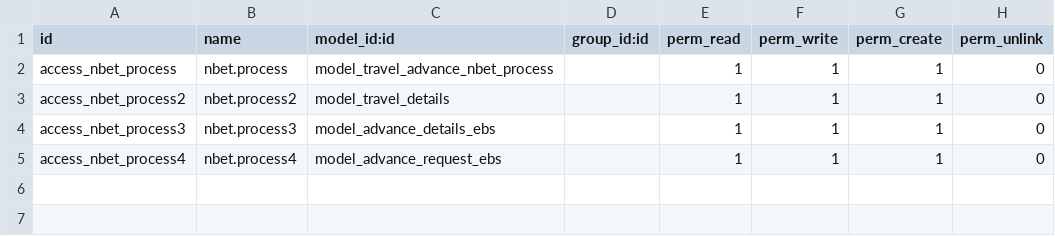
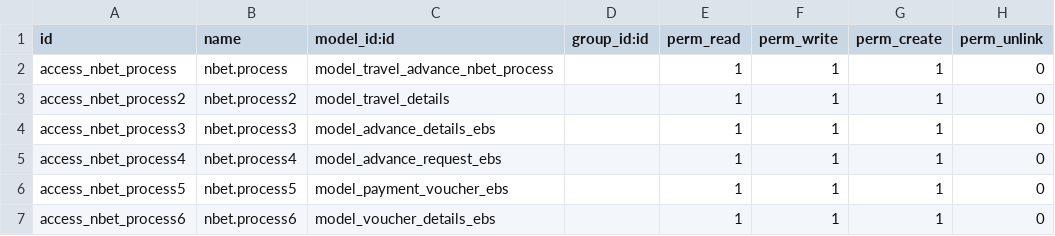
Before and after one commit to dunmi9791/nbet, a CSV file: security/ir.model.access.csv, drawn as a sheet.

Commit message:
payment voucher

```diff
--- a/security/ir.model.access.csv
+++ b/security/ir.model.access.csv
@@ -5 +5,3 @@ access_nbet_process3,nbet.process3,model_advance_details_ebs,,1,1,1,0
 access_nbet_process4,nbet.process4,model_advance_request_ebs,,1,1,1,0
+access_nbet_process5,nbet.process5,model_payment_voucher_ebs,,1,1,1,0
+access_nbet_process6,nbet.process6,model_voucher_details_ebs,,1,1,1,0
```
Also changed, not shown: 5 other files.
